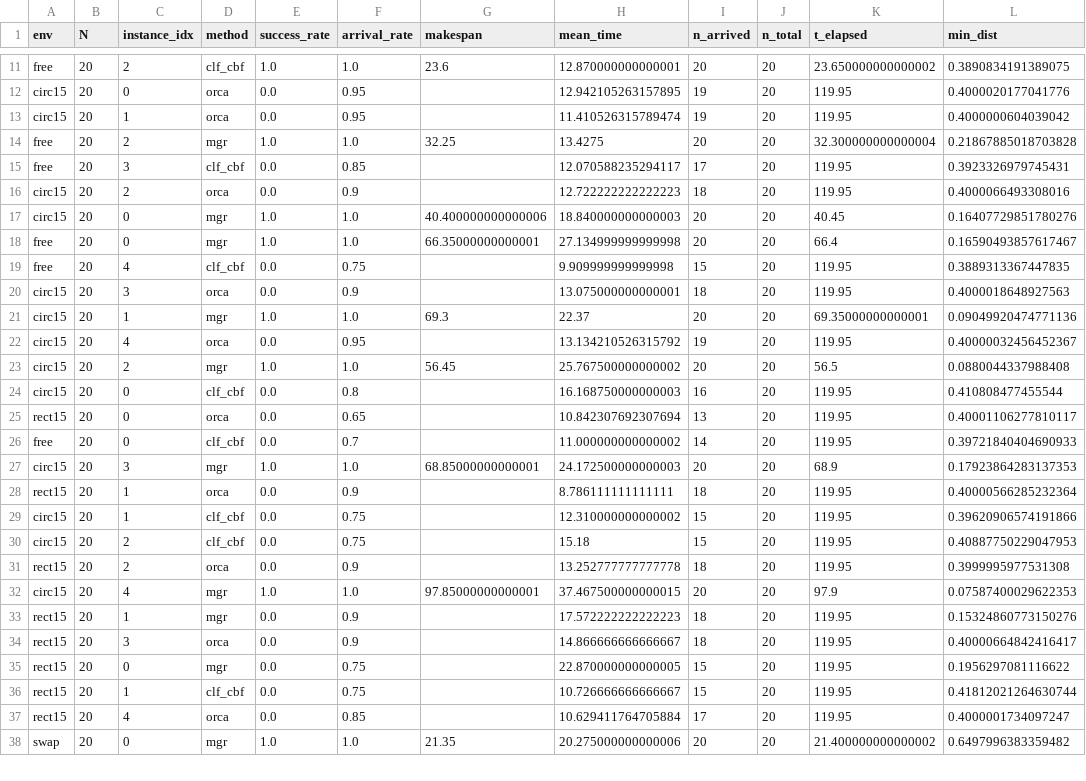
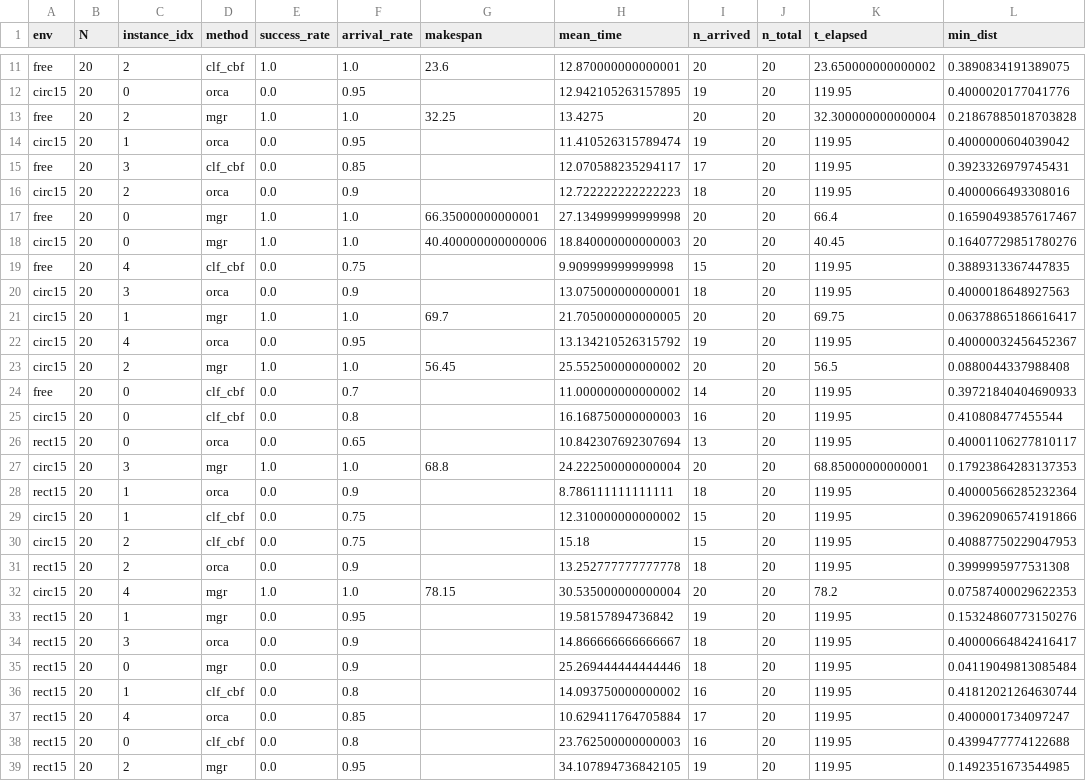
Before and after one commit to itebababatunde/merry-go-round, a CSV file: results/raw_results.csv, drawn as a sheet; only a part is shown, gaps mark what is left out; the shorter side is filled out with more unchanged rows; the diff covers the shown part only.

```diff
--- a/results/raw_results.csv
+++ b/results/raw_results.csv
@@ -12,17 +12,17 @@ free,20,2,clf_cbf,1.0,1.0,23.6,12.870000000000001,20,20,23.650000000000002,0.389
 circ15,20,0,orca,0.0,0.95,,12.942105263157895,19,20,119.95,0.4000020177041776
+free,20,2,mgr,1.0,1.0,32.25,13.4275,20,20,32.300000000000004,0.21867885018703828
 circ15,20,1,orca,0.0,0.95,,11.410526315789474,19,20,119.95,0.4000000604039042
-free,20,2,mgr,1.0,1.0,32.25,13.4275,20,20,32.300000000000004,0.21867885018703828
 free,20,3,clf_cbf,0.0,0.85,,12.070588235294117,17,20,119.95,0.3923326979745431
 circ15,20,2,orca,0.0,0.9,,12.722222222222223,18,20,119.95,0.4000066493308016
+free,20,0,mgr,1.0,1.0,66.35000000000001,27.134999999999998,20,20,66.4,0.16590493857617467
 circ15,20,0,mgr,1.0,1.0,40.400000000000006,18.840000000000003,20,20,40.45,0.16407729851780276
-free,20,0,mgr,1.0,1.0,66.35000000000001,27.134999999999998,20,20,66.4,0.16590493857617467
 free,20,4,clf_cbf,0.0,0.75,,9.909999999999998,15,20,119.95,0.3889313367447835
 circ15,20,3,orca,0.0,0.9,,13.075000000000001,18,20,119.95,0.4000018648927563
-circ15,20,1,mgr,1.0,1.0,69.3,22.37,20,20,69.35000000000001,0.09049920474771136
+circ15,20,1,mgr,1.0,1.0,69.7,21.705000000000005,20,20,69.75,0.06378865186616417
 circ15,20,4,orca,0.0,0.95,,13.134210526315792,19,20,119.95,0.40000032456452367
-circ15,20,2,mgr,1.0,1.0,56.45,25.767500000000002,20,20,56.5,0.0880044337988408
+circ15,20,2,mgr,1.0,1.0,56.45,25.552500000000002,20,20,56.5,0.0880044337988408
+free,20,0,clf_cbf,0.0,0.7,,11.000000000000002,14,20,119.95,0.39721840404690933
 circ15,20,0,clf_cbf,0.0,0.8,,16.168750000000003,16,20,119.95,0.410808477455544
 rect15,20,0,orca,0.0,0.65,,10.842307692307694,13,20,119.95,0.40001106277810117
-free,20,0,clf_cbf,0.0,0.7,,11.000000000000002,14,20,119.95,0.39721840404690933
-circ15,20,3,mgr,1.0,1.0,68.85000000000001,24.172500000000003,20,20,68.9,0.17923864283137353
+circ15,20,3,mgr,1.0,1.0,68.8,24.222500000000004,20,20,68.85000000000001,0.17923864283137353
 rect15,20,1,orca,0.0,0.9,,8.786111111111111,18,20,119.95,0.40000566285232364
@@ -31,7 +31,9 @@ circ15,20,2,clf_cbf,0.0,0.75,,15.18,15,20,119.95,0.40887750229047953
 rect15,20,2,orca,0.0,0.9,,13.252777777777778,18,20,119.95,0.3999995977531308
-circ15,20,4,mgr,1.0,1.0,97.85000000000001,37.467500000000015,20,20,97.9,0.07587400029622353
-rect15,20,1,mgr,0.0,0.9,,17.572222222222223,18,20,119.95,0.15324860773150276
+circ15,20,4,mgr,1.0,1.0,78.15,30.535000000000004,20,20,78.2,0.07587400029622353
+rect15,20,1,mgr,0.0,0.95,,19.58157894736842,19,20,119.95,0.15324860773150276
 rect15,20,3,orca,0.0,0.9,,14.866666666666667,18,20,119.95,0.40000664842416417
-rect15,20,0,mgr,0.0,0.75,,22.870000000000005,15,20,119.95,0.1956297081116622
-rect15,20,1,clf_cbf,0.0,0.75,,10.726666666666667,15,20,119.95,0.41812021264630744
+rect15,20,0,mgr,0.0,0.9,,25.269444444444446,18,20,119.95,0.04119049813085484
+rect15,20,1,clf_cbf,0.0,0.8,,14.093750000000002,16,20,119.95,0.41812021264630744
 rect15,20,4,orca,0.0,0.85,,10.629411764705884,17,20,119.95,0.4000001734097247
+rect15,20,0,clf_cbf,0.0,0.8,,23.762500000000003,16,20,119.95,0.4399477774122688
+rect15,20,2,mgr,0.0,0.95,,34.107894736842105,19,20,119.95,0.1492351673544985
```
Also changed, not shown: 4 added rows, 6 removed rows, 7 moved rows and 7 edited cells elsewhere in this file, 2 other files.
